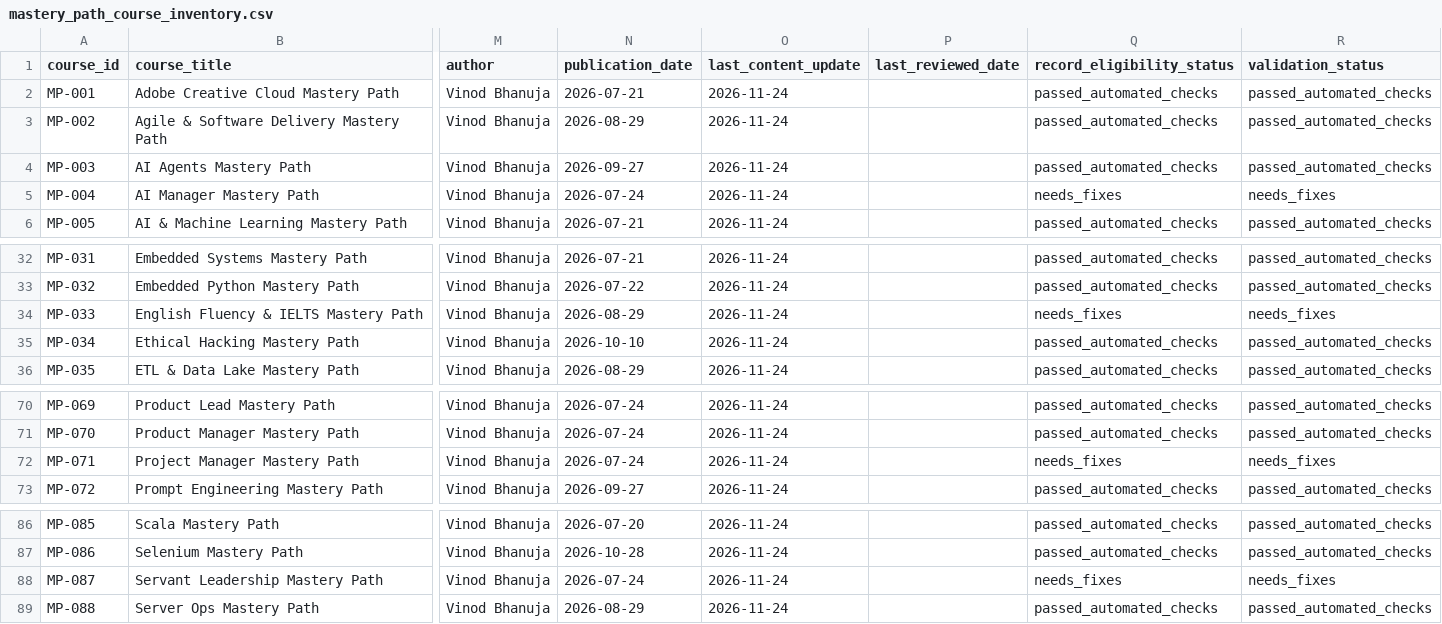
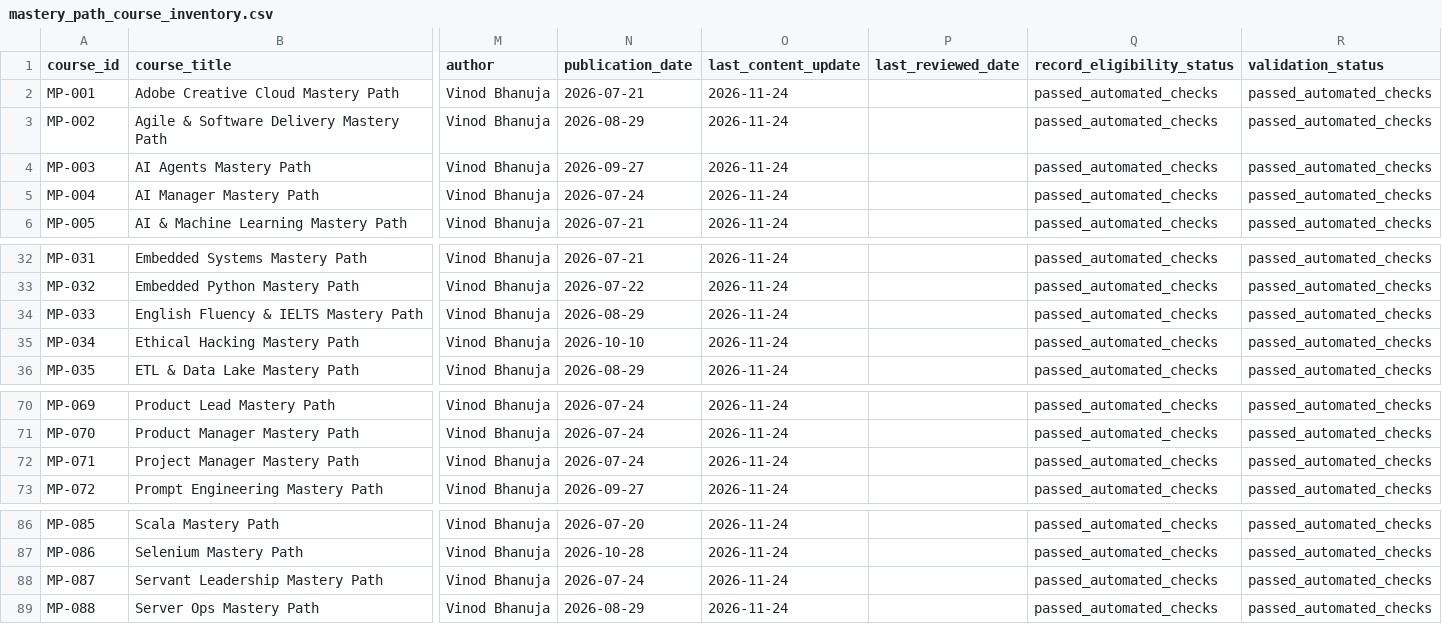
Before and after one commit to SIGILIPELLI/sigilipelli.github.io, a CSV file: registry/mastery_path_course_inventory.csv, drawn as a sheet; only a part is shown, gaps mark what is left out; the diff names each change by its address in the sheet, - before the commit and + after, or states it on an @@ line.

```diff
--- a/registry/mastery_path_course_inventory.csv
+++ b/registry/mastery_path_course_inventory.csv
-Q5 (record_eligibility_status): needs_fixes
+Q5 (record_eligibility_status): passed_automated_checks
-R5 (validation_status): needs_fixes
+R5 (validation_status): passed_automated_checks
-Q34 (record_eligibility_status): needs_fixes
+Q34 (record_eligibility_status): passed_automated_checks
-R34 (validation_status): needs_fixes
+R34 (validation_status): passed_automated_checks
-Q72 (record_eligibility_status): needs_fixes
+Q72 (record_eligibility_status): passed_automated_checks
-R72 (validation_status): needs_fixes
+R72 (validation_status): passed_automated_checks
-Q88 (record_eligibility_status): needs_fixes
+Q88 (record_eligibility_status): passed_automated_checks
-R88 (validation_status): needs_fixes
+R88 (validation_status): passed_automated_checks
```
Also changed, not shown: registry/mastery_path_course_verification_report.csv, registry/mastery_path_duplicate_candidates.csv, 45 other files.
